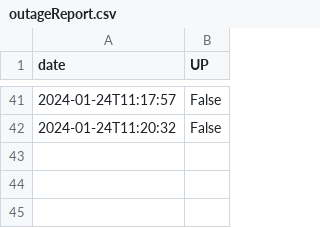
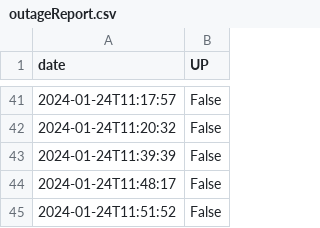
Before and after one commit to Tfloow/UCLatence, a CSV file: data/404-Test/outageReport.csv, drawn as a sheet; only a part is shown, gaps mark what is left out.

```diff
--- a/data/404-Test/outageReport.csv
+++ b/data/404-Test/outageReport.csv
@@ -42 +42,4 @@ date,UP
 2024-01-24T11:20:32,False
+2024-01-24T11:39:39,False
+2024-01-24T11:48:17,False
+2024-01-24T11:51:52,False
```
Also changed, not shown: data/ADE-Scheduler/outageReport.csv, data/ADE/outageReport.csv, 31 other files.
